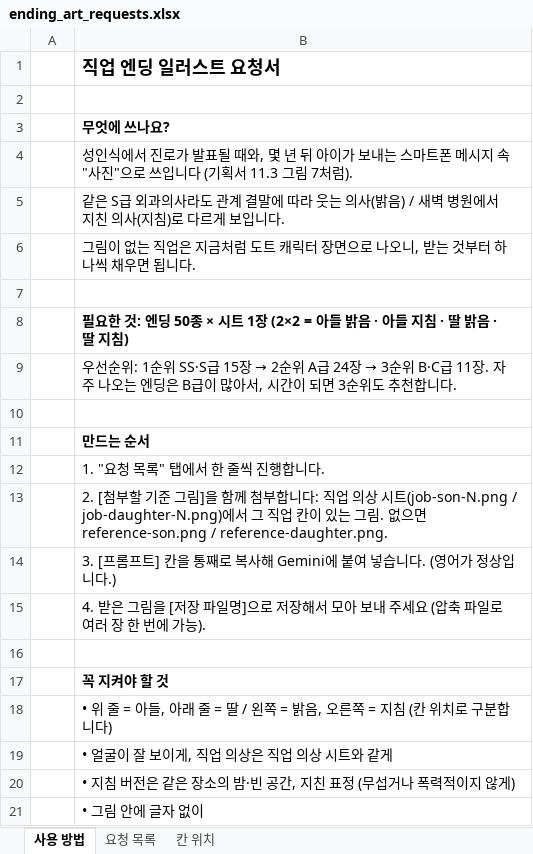
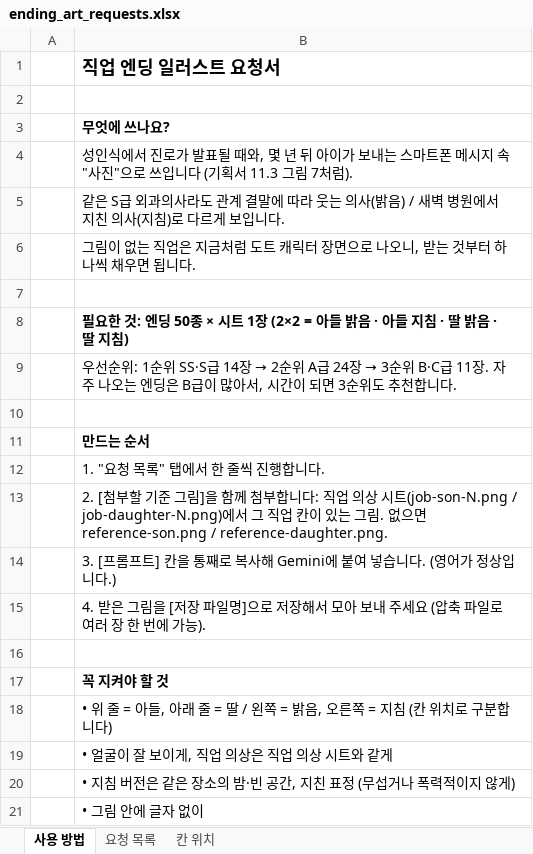
Before and after one commit to swsgood79-beep/dot-dream-maker, an Excel workbook: docs/ending_art_requests.xlsx, sheet 사용 방법, drawn as a sheet; values as stored, in another font and other column widths than the file's, no borders; the diff names each change by its address in the sheet, - before the commit and + after, or states it on an @@ line.

```diff
--- a/docs/ending_art_requests.xlsx (sheet 사용 방법)
+++ b/docs/ending_art_requests.xlsx (sheet 사용 방법)
@@ B9: …SS·S급 15장 → 2… → …SS·S급 14장 → 2… @@
```
Also changed, not shown: sheet 요청 목록, docs/sprite_requests.xlsx, 11 other files.
